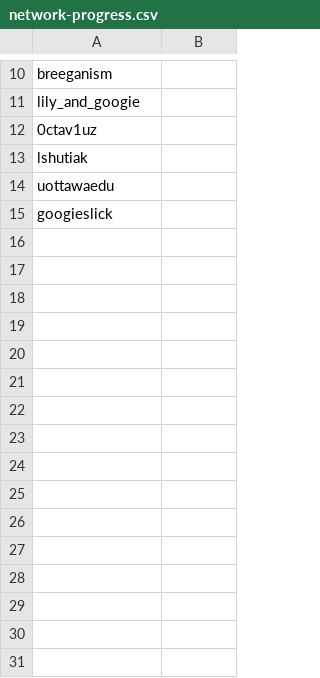
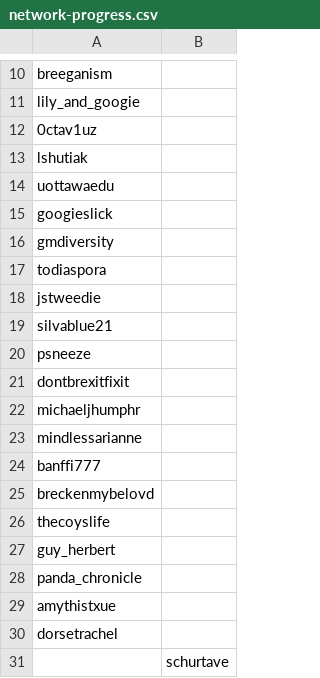
Before and after one commit to paulowe/gephi-data-pipeline, a CSV file: data/network/network-progress.csv, drawn as a sheet; only a part is shown, gaps mark what is left out; the diff names each change by its address in the sheet, - before the commit and + after, or states it on an @@ line.

Commit message:
:heavy_plus_sign:  added network nodes file

```diff
--- a/data/network/network-progress.csv
+++ b/data/network/network-progress.csv
+row 16: gmdiversity
+row 17: todiaspora
+row 18: jstweedie
+row 19: silvablue21
+row 20: psneeze
+row 21: dontbrexitfixit
+row 22: michaeljhumphr
+row 23: mindlessarianne
+row 24: banffi777
+row 25: breckenmybelovd
+row 26: thecoyslife
+row 27: guy_herbert
+row 28: panda_chronicle
+row 29: amythistxue
+row 30: dorsetrachel
+row 31:  | schurtave
```
Also changed, not shown: 2 other files.
